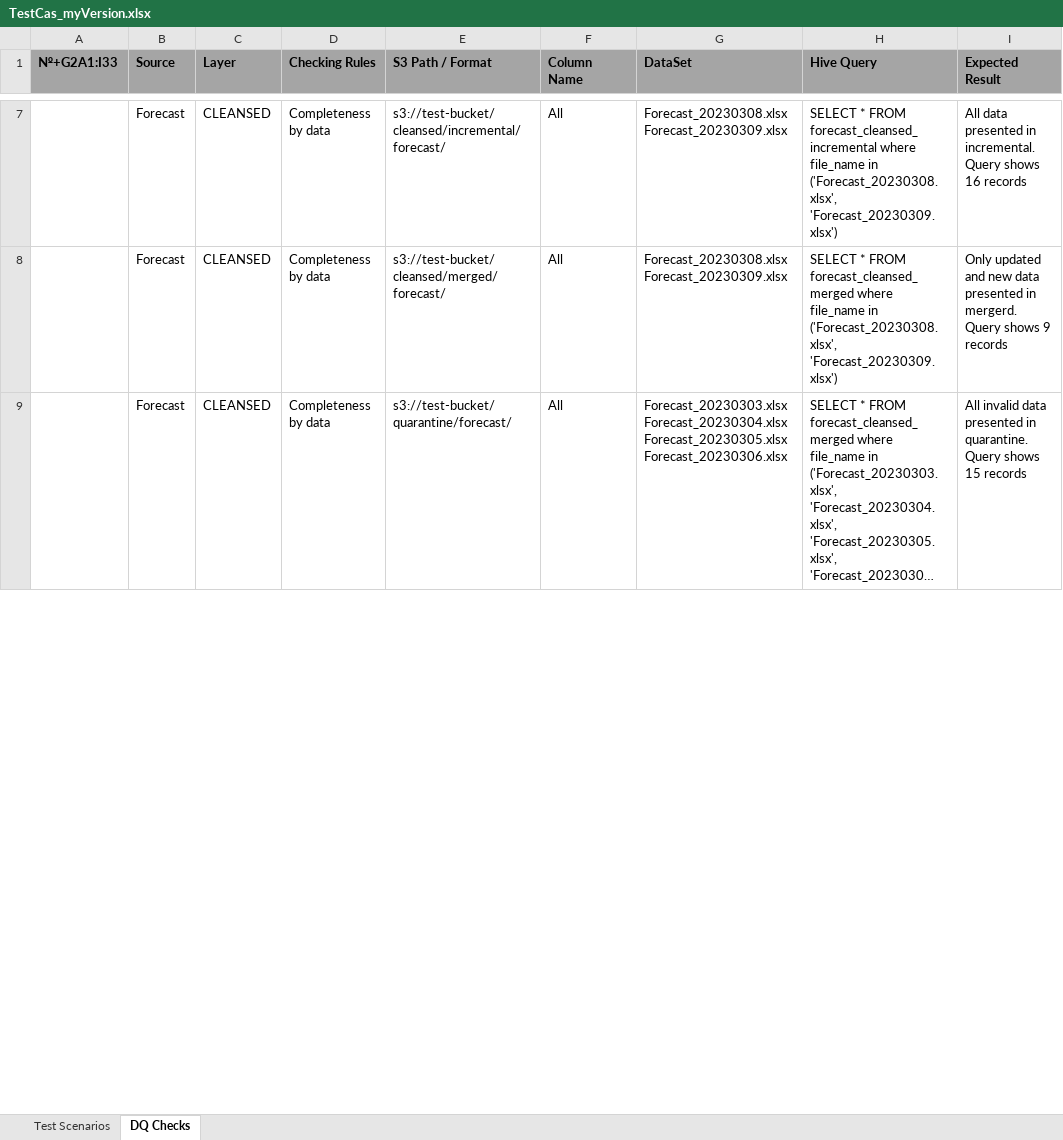
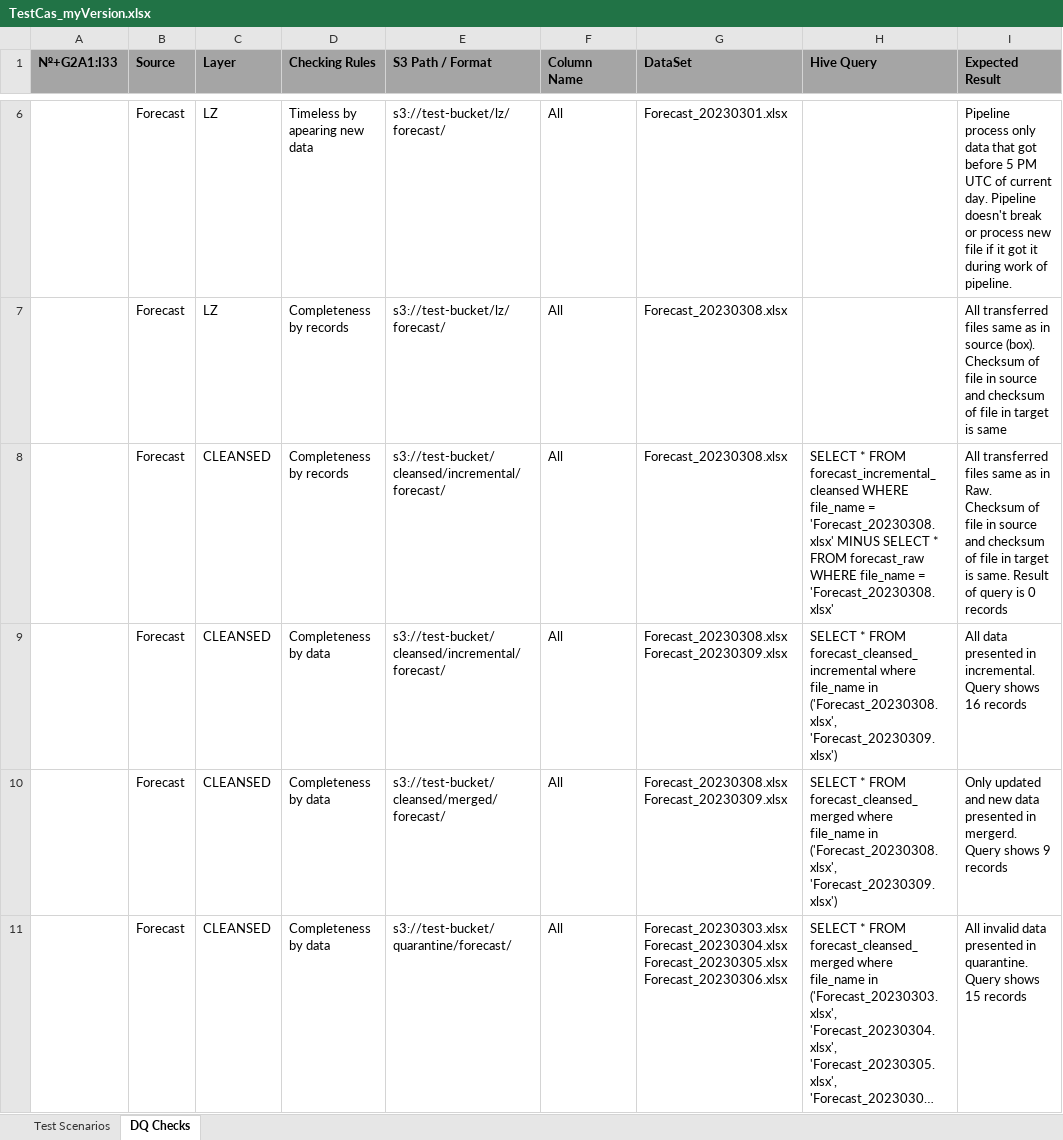
Before and after one commit to MrCmert/Course_Intermediate_DQE, an Excel workbook: HW3_approach/TestCas_myVersion.xlsx, sheet DQ Checks, drawn as a sheet; only a part is shown, gaps mark what is left out; long unchanged cells end in …; values as stored, in another font and other column widths than the file's, no borders; the diff covers the shown part only; the diff names each change by its address in the sheet, - before the commit and + after, or states it on an @@ line.

Commit message:
add new dq checks

```diff
--- a/HW3_approach/TestCas_myVersion.xlsx (sheet DQ Checks)
+++ b/HW3_approach/TestCas_myVersion.xlsx (sheet DQ Checks)
+row 6:  | Forecast | LZ | Timeless by apearing new data | s3://test-bucket/lz/forecast/ | All | Forecast_20230301.xlsx |  | Pipeline process only data that got before 5 PM UTC of current day. Pipeline doesn't break or process new file if it got it during work of pipeline.
+row 7:  | Forecast | LZ | Completeness by records | s3://test-bucket/lz/forecast/ | All | Forecast_20230308.xlsx |  | All transferred files same as in source (box). Checksum of file in source and checksum of file in target is same
+row 8:  | Forecast | CLEANSED | Completeness by records | s3://test-bucket/cleansed/incremental/forecast/ | All | Forecast_20230308.xlsx | SELECT * FROM forecast_incremental_cleansed WHERE file_name = 'Forecast_20230308.xlsx' MINUS SELECT * FROM forecast_raw WHERE file_name = 'Forecast_20230308.xlsx' | All transferred files same as in Raw. Checksum of file in source and checksum of file in target is same. Result of query is 0 records
```
Also changed, not shown: 3 added rows, 3 removed rows and 2 edited cells elsewhere in this sheet, sheet Test Scenarios.
